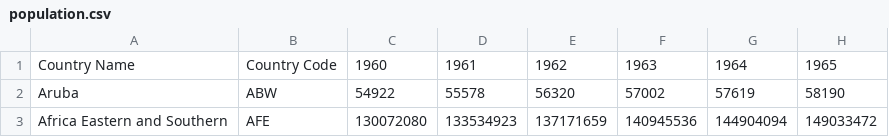
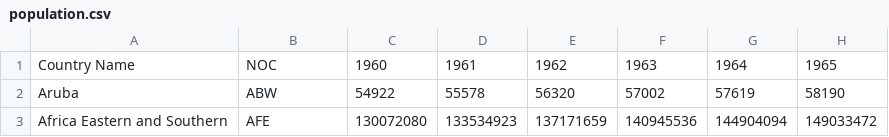
Before and after one commit to DAIDASEN/ICM2025, a CSV file: 2025_Problem_C_Data/population.csv, drawn as a sheet; only a part is shown; the diff names each change by its address in the sheet, - before the commit and + after, or states it on an @@ line.

Commit message:
data

```diff
--- a/2025_Problem_C_Data/population.csv
+++ b/2025_Problem_C_Data/population.csv
-B1: Country Code
+B1: NOC
```
Also changed, not shown: 2 other files.
